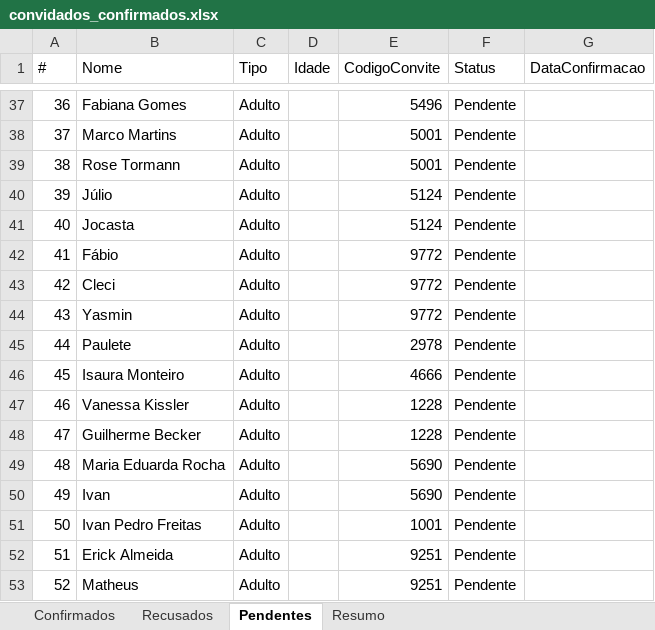
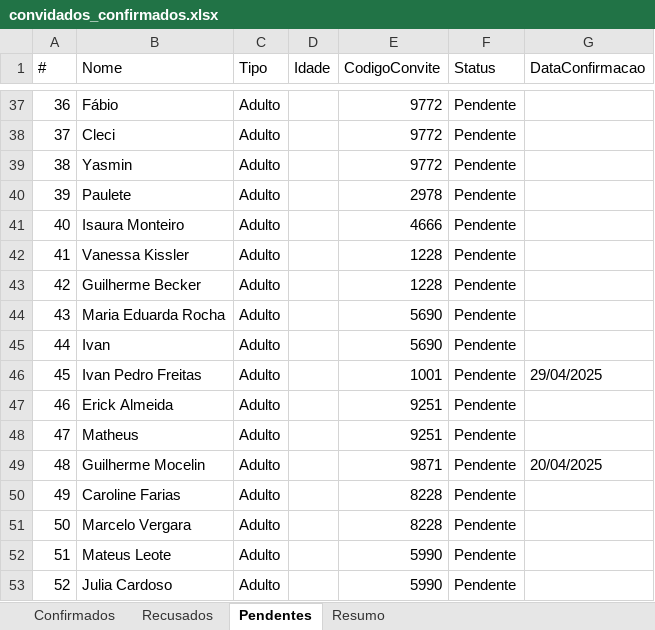
Before and after one commit to fulano-dev/graduation-invitation, an Excel workbook: graduation-api/convidados_confirmados.xlsx, sheet Pendentes, drawn as a sheet; only a part is shown, gaps mark what is left out; values as stored, in another font and other column widths than the file's, no borders; the diff covers the shown part only; the diff names each change by its address in the sheet, - before the commit and + after, or states it on an @@ line.

```diff
--- a/graduation-api/convidados_confirmados.xlsx (sheet Pendentes)
+++ b/graduation-api/convidados_confirmados.xlsx (sheet Pendentes)
-B37 (Nome): Fabiana Gomes
+B37 (Nome): Fábio
-E37 (CodigoConvite): 5496
+E37 (CodigoConvite): 9772
-B38 (Nome): Marco Martins
+B38 (Nome): Cleci
-E38:E39 (CodigoConvite): 5001
+E38:E39 (CodigoConvite): 9772
-B39 (Nome): Rose Tormann
+B39 (Nome): Yasmin
-B40 (Nome): Júlio
+B40 (Nome): Paulete
-E40 (CodigoConvite): 5124
+E40 (CodigoConvite): 2978
-B41 (Nome): Jocasta
+B41 (Nome): Isaura Monteiro
-E41 (CodigoConvite): 5124
+E41 (CodigoConvite): 4666
-B42 (Nome): Fábio
+B42 (Nome): Vanessa Kissler
-E42:E43 (CodigoConvite): 9772
+E42:E43 (CodigoConvite): 1228
-B43 (Nome): Cleci
+B43 (Nome): Guilherme Becker
-B44 (Nome): Yasmin
+B44 (Nome): Maria Eduarda Rocha
-E44 (CodigoConvite): 9772
+E44 (CodigoConvite): 5690
-B45 (Nome): Paulete
+B45 (Nome): Ivan
-E45 (CodigoConvite): 2978
+E45 (CodigoConvite): 5690
-B46 (Nome): Isaura Monteiro
+B46 (Nome): Ivan Pedro Freitas
-E46 (CodigoConvite): 4666
+E46 (CodigoConvite): 1001
-G46 (DataConfirmacao): (empty)
+G46 (DataConfirmacao): 29/04/2025
-B47 (Nome): Vanessa Kissler
+B47 (Nome): Erick Almeida
-E47:E48 (CodigoConvite): 1228
+E47:E48 (CodigoConvite): 9251
-B48 (Nome): Guilherme Becker
+B48 (Nome): Matheus
-B49 (Nome): Maria Eduarda Rocha
+B49 (Nome): Guilherme Mocelin
-E49 (CodigoConvite): 5690
+E49 (CodigoConvite): 9871
-G49 (DataConfirmacao): (empty)
+G49 (DataConfirmacao): 20/04/2025
-B50 (Nome): Ivan
+B50 (Nome): Caroline Farias
-E50 (CodigoConvite): 5690
+E50 (CodigoConvite): 8228
-B51 (Nome): Ivan Pedro Freitas
+B51 (Nome): Marcelo Vergara
-E51 (CodigoConvite): 1001
+E51 (CodigoConvite): 8228
-B52 (Nome): Erick Almeida
+B52 (Nome): Mateus Leote
-E52:E53 (CodigoConvite): 9251
+E52:E53 (CodigoConvite): 5990
-B53 (Nome): Matheus
+B53 (Nome): Julia Cardoso
```
Also changed, not shown: 158 edited cells elsewhere in this sheet, sheet Confirmados, sheet Resumo, 4 other files.
